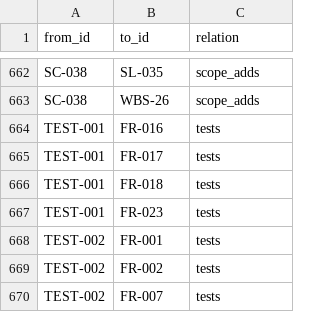
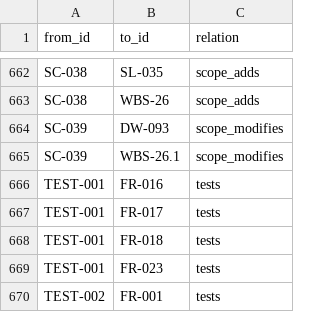
Before and after one commit to A-H-911/acmp, a CSV file: tamheed-package/csv/trace_edges.csv, drawn as a sheet; only a part is shown, gaps mark what is left out; the shorter side is filled out with more unchanged rows.

```diff
--- a/tamheed-package/csv/trace_edges.csv
+++ b/tamheed-package/csv/trace_edges.csv
@@ -663,2 +663,4 @@ SC-038,SL-035,scope_adds
 SC-038,WBS-26,scope_adds
+SC-039,DW-093,scope_modifies
+SC-039,WBS-26.1,scope_modifies
 TEST-001,FR-016,tests
```
Also changed, not shown: tamheed-package/csv/deferred_work.csv, tamheed-package/csv/lessons.csv, 12 other files.
